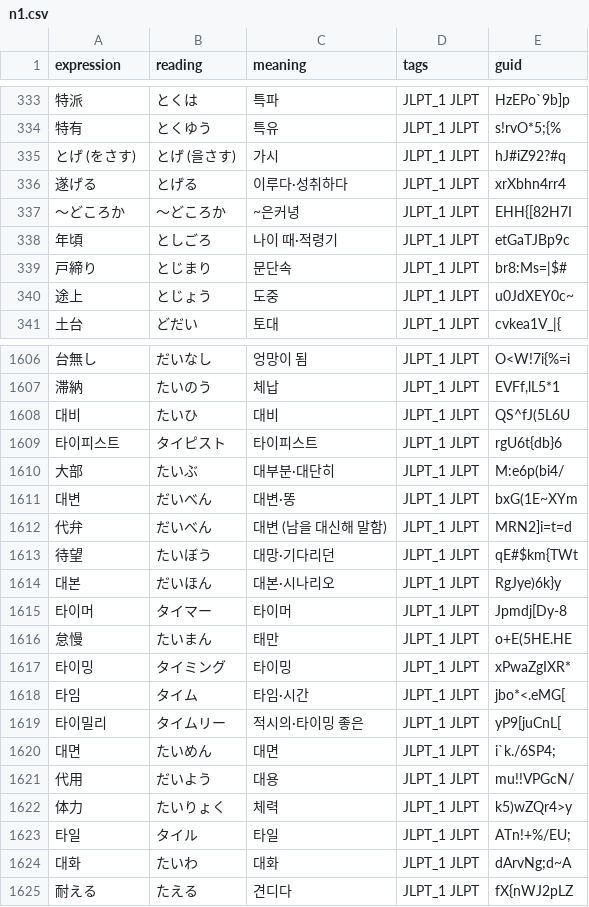
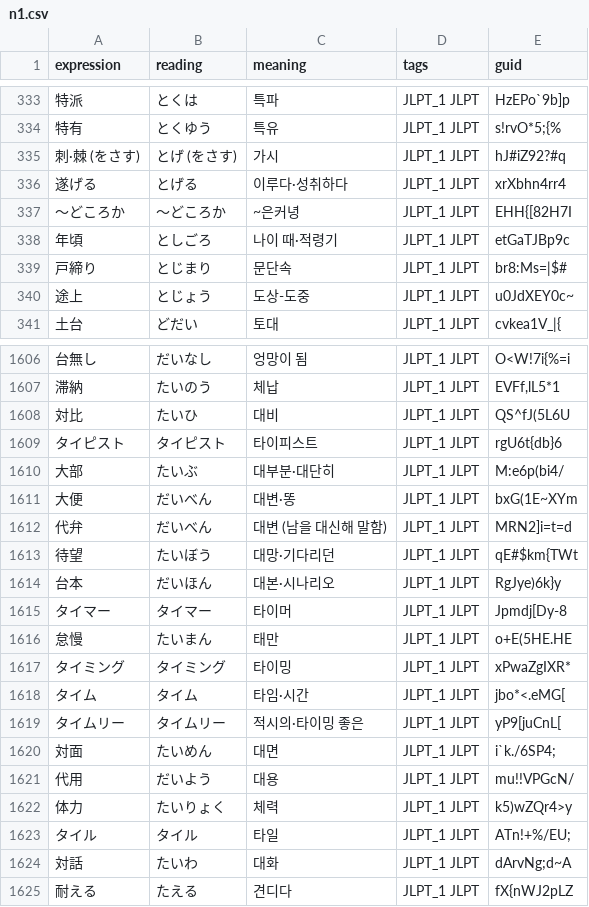
Before and after one commit to headring/language_wiki, a CSV file: jlpt/data/obs/n1.csv, drawn as a sheet; only a part is shown, gaps mark what is left out; the diff covers the shown part only.

```diff
--- a/jlpt/data/obs/n1.csv
+++ b/jlpt/data/obs/n1.csv
@@ -334,3 +334,3 @@ expression,reading,meaning,tags,guid
 特有,とくゆう,특유,JLPT_1 JLPT,s!rvO*5;{%
-とげ (をさす),とげ (을さす),가시,JLPT_1 JLPT,hJ#iZ92?#q
+刺·棘 (をさす),とげ (をさす),가시,JLPT_1 JLPT,hJ#iZ92?#q
 遂げる,とげる,이루다·성취하다,JLPT_1 JLPT,xrXbhn4rr4
@@ -339,3 +339,3 @@ expression,reading,meaning,tags,guid
 戸締り,とじまり,문단속,JLPT_1 JLPT,br8:Ms=|$#
-途上,とじょう,도중,JLPT_1 JLPT,u0JdXEY0c~
+途上,とじょう,도상-도중,JLPT_1 JLPT,u0JdXEY0c~
 土台,どだい,토대,JLPT_1 JLPT,cvkea1V_|{
@@ -1607,19 +1607,19 @@ expression,reading,meaning,tags,guid
 滞納,たいのう,체납,JLPT_1 JLPT,"EVFf,lL5*1"
-대비,たいひ,대비,JLPT_1 JLPT,QS^fJ(5L6U
-타이피스트,タイピスト,타이피스트,JLPT_1 JLPT,rgU6t{db}6
+対比,たいひ,대비,JLPT_1 JLPT,QS^fJ(5L6U
+タイピスト,タイピスト,타이피스트,JLPT_1 JLPT,rgU6t{db}6
 大部,たいぶ,대부분·대단히,JLPT_1 JLPT,M:e6p(bi4/
-대변,だいべん,대변·똥,JLPT_1 JLPT,bxG(1E~XYm
+大便,だいべん,대변·똥,JLPT_1 JLPT,bxG(1E~XYm
 代弁,だいべん,대변 (남을 대신해 말함),JLPT_1 JLPT,MRN2]i=t=d
 待望,たいぼう,대망·기다리던,JLPT_1 JLPT,qE#$km{TWt
-대본,だいほん,대본·시나리오,JLPT_1 JLPT,RgJye)6k}y
-타이머,タイマー,타이머,JLPT_1 JLPT,Jpmdj[Dy-8
+台本,だいほん,대본·시나리오,JLPT_1 JLPT,RgJye)6k}y
+タイマー,タイマー,타이머,JLPT_1 JLPT,Jpmdj[Dy-8
 怠慢,たいまん,태만,JLPT_1 JLPT,o+E(5HE.HE
-타이밍,タイミング,타이밍,JLPT_1 JLPT,xPwaZgIXR*
-타임,タイム,타임·시간,JLPT_1 JLPT,jbo*<.eMG[
-타이밀리,タイムリー,적시의·타이밍 좋은,JLPT_1 JLPT,yP9[juCnL[
-대면,たいめん,대면,JLPT_1 JLPT,i`k./6SP4;
+タイミング,タイミング,타이밍,JLPT_1 JLPT,xPwaZgIXR*
+タイム,タイム,타임·시간,JLPT_1 JLPT,jbo*<.eMG[
+タイムリー,タイムリー,적시의·타이밍 좋은,JLPT_1 JLPT,yP9[juCnL[
+対面,たいめん,대면,JLPT_1 JLPT,i`k./6SP4;
 代用,だいよう,대용,JLPT_1 JLPT,mu!!VPGcN/
 体力,たいりょく,체력,JLPT_1 JLPT,k5)wZQr4>y
-타일,タイル,타일,JLPT_1 JLPT,ATn!+%/EU;
-대화,たいわ,대화,JLPT_1 JLPT,dArvNg;d~A
+タイル,タイル,타일,JLPT_1 JLPT,ATn!+%/EU;
+対話,たいわ,대화,JLPT_1 JLPT,dArvNg;d~A
 耐える,たえる,견디다,JLPT_1 JLPT,fX{nWJ2pLZ
```
Also changed, not shown: 149 edited cells elsewhere in this file, 9 other files.
